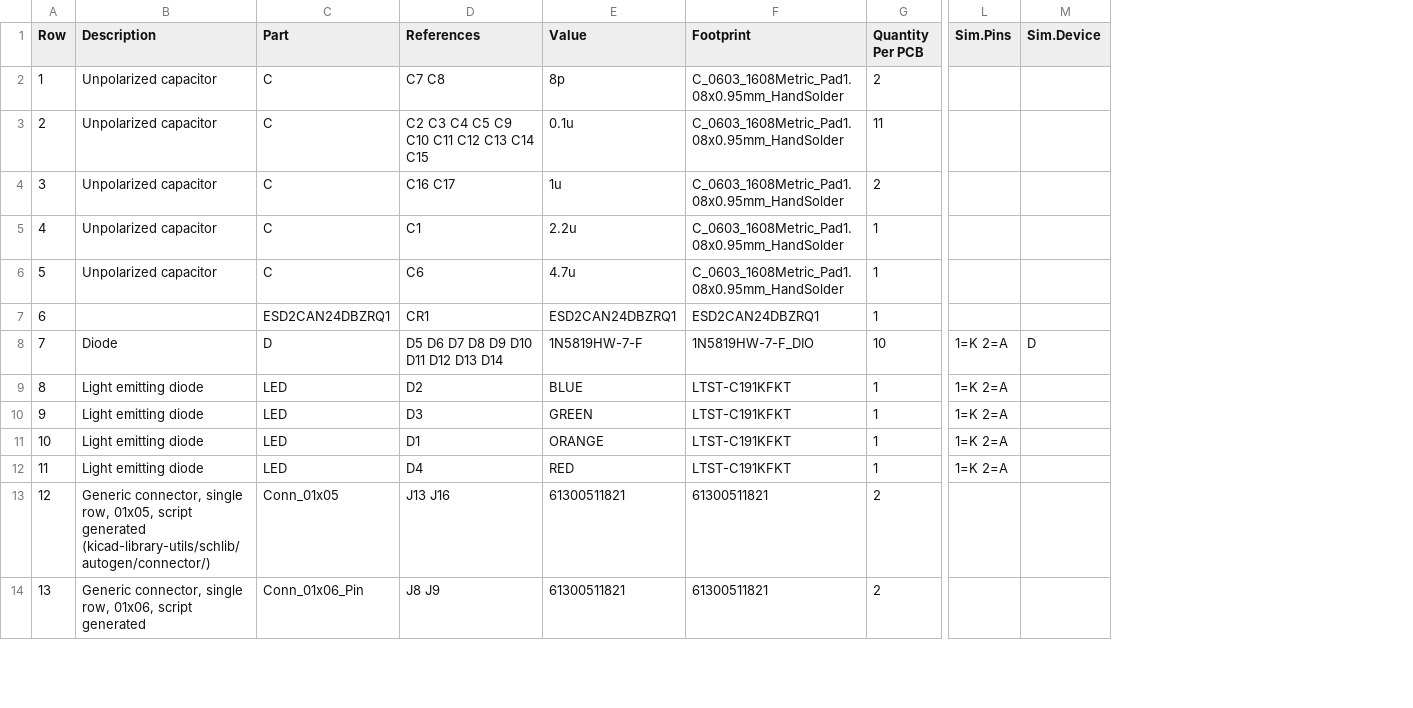
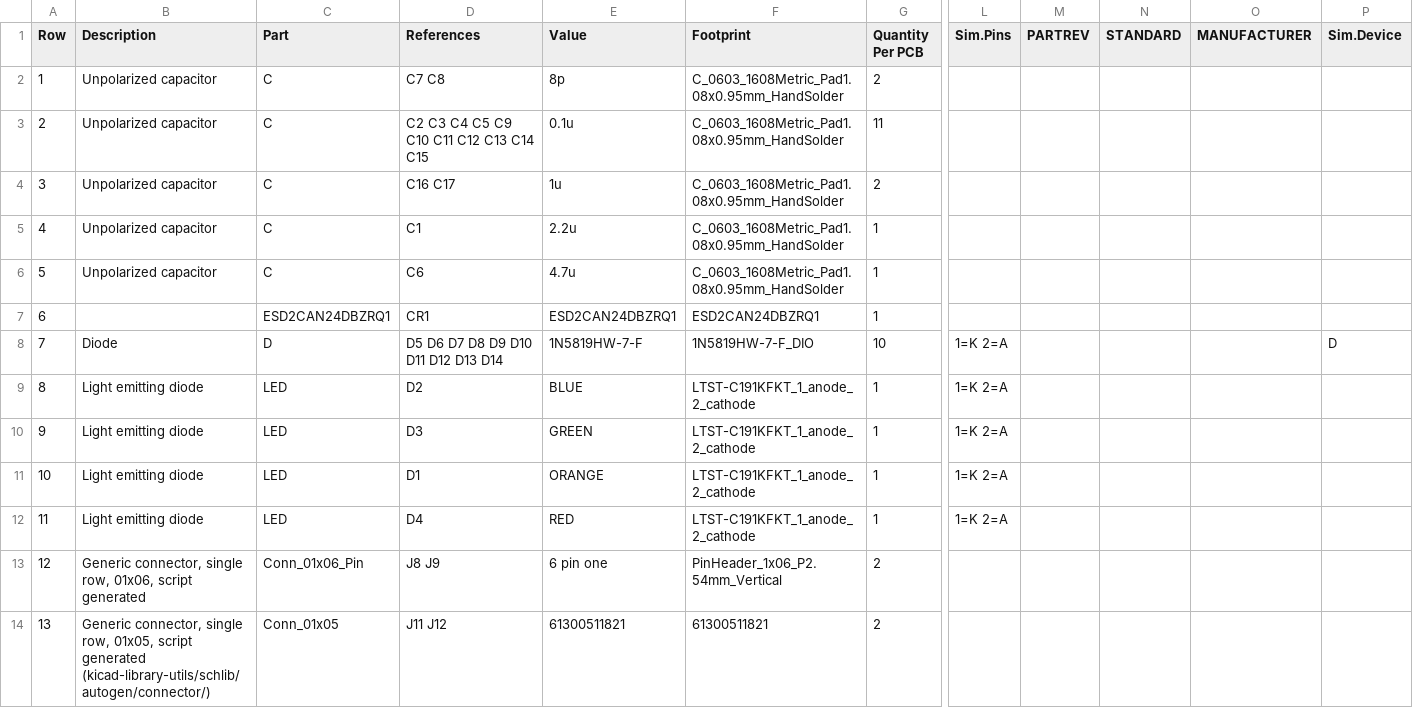
Before and after one commit to purduerov/X19-Control-Board, a CSV file: X19-Control-Board-BOM.csv, drawn as a sheet; only a part is shown, gaps mark what is left out; the diff covers the shown part only; the diff names each change by its address in the sheet, - before the commit and + after, or states it on an @@ line.

```diff
--- a/X19-Control-Board-BOM.csv
+++ b/X19-Control-Board-BOM.csv
+column M (PARTREV), empty
+column N (STANDARD), empty
+column O (MANUFACTURER), empty
-F9:F12 (Footprint): LTST-C191KFKT
+F9:F12 (Footprint): LTST-C191KFKT_1_anode_2_cathode
-B13 (Description): …single row, 01x05, script generated (kicad-library-utils/schlib/autogen/connector/)
+B13 (Description): …single row, 01x06, script generated
-C13 (Part): Conn_01x05
+C13 (Part): Conn_01x06_Pin
-D13 (References): J13 J16
+D13 (References): J8 J9
-E13 (Value): 61300511821
+E13 (Value): 6 pin one
-F13 (Footprint): 61300511821
+F13 (Footprint): PinHeader_1x06_P2.54mm_Vertical
-B14 (Description): …single row, 01x06, script generated
+B14 (Description): …single row, 01x05, script generated (kicad-library-utils/schlib/autogen/connector/)
-C14 (Part): Conn_01x06_Pin
+C14 (Part): Conn_01x05
-D14 (References): J8 J9
+D14 (References): J11 J12
```
Also changed, not shown: 18 edited cells elsewhere in this file, 4 other files.
